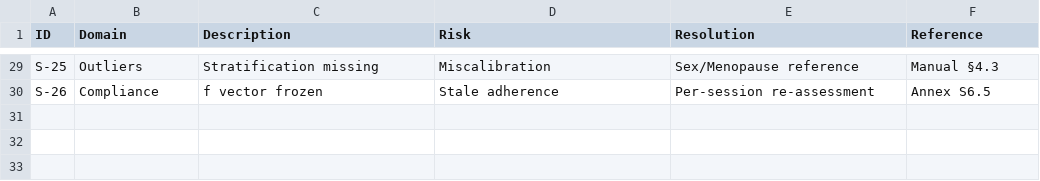
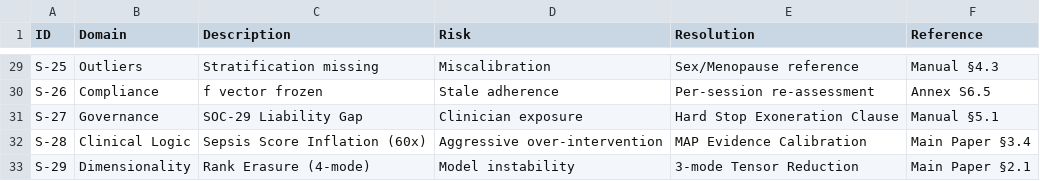
Before and after one commit to HyyperNab/CGNR-Matrix-CDSS, a CSV file: audit/spof_matrix_29.csv, drawn as a sheet; only a part is shown, gaps mark what is left out.

Commit message:
Add new entries to spof_matrix_29.csv

```diff
--- a/audit/spof_matrix_29.csv
+++ b/audit/spof_matrix_29.csv
@@ -30 +30,4 @@ S-25,Outliers,Stratification missing,Miscalibration,Sex/Menopause reference,Manu
 S-26,Compliance,f vector frozen,Stale adherence,Per-session re-assessment,Annex S6.5
+S-27,Governance,SOC-29 Liability Gap,Clinician exposure,Hard Stop Exoneration Clause,Manual §5.1
+S-28,Clinical Logic,Sepsis Score Inflation (60x),Aggressive over-intervention,MAP Evidence Calibration,Main Paper §3.4
+S-29,Dimensionality,Rank Erasure (4-mode),Model instability,3-mode Tensor Reduction,Main Paper §2.1
```
